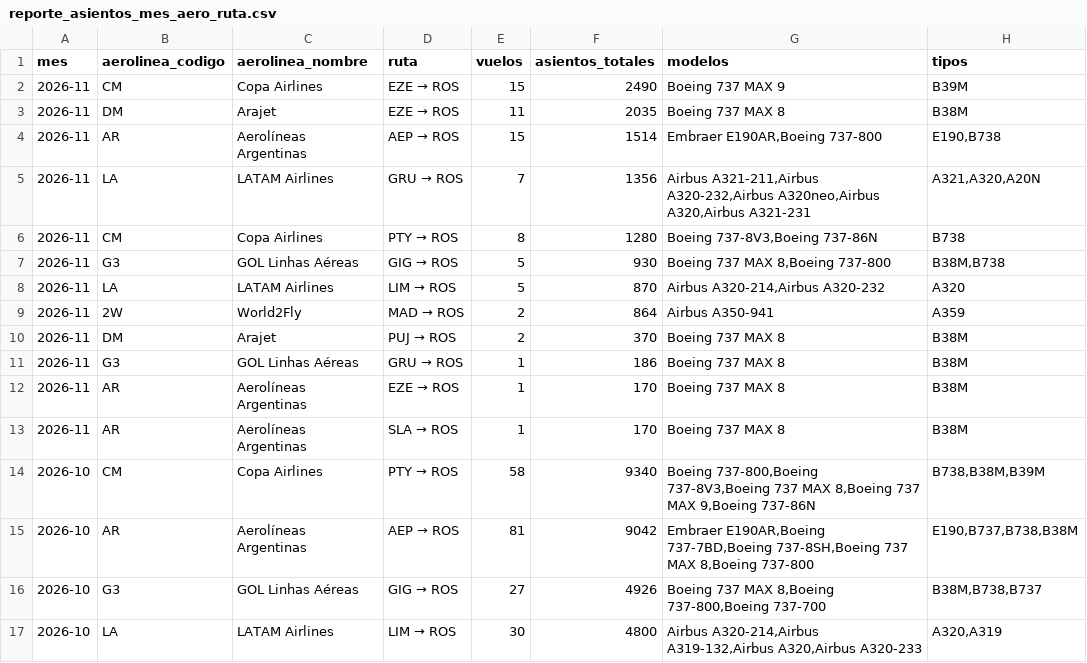
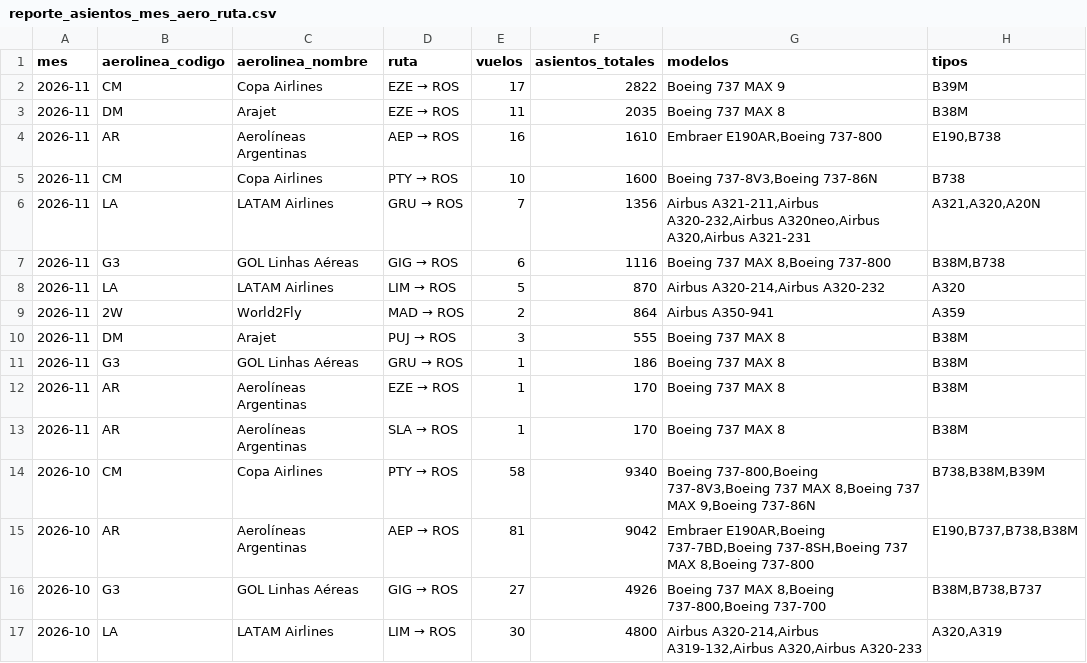
Before and after one commit to arqderman-tech/aeroros, a CSV file: reporte_asientos_mes_aero_ruta.csv, drawn as a sheet; only a part is shown.

```diff
--- a/reporte_asientos_mes_aero_ruta.csv
+++ b/reporte_asientos_mes_aero_ruta.csv
@@ -1,11 +1,11 @@
 mes,aerolinea_codigo,aerolinea_nombre,ruta,vuelos,asientos_totales,modelos,tipos
-2026-11,CM,Copa Airlines,EZE → ROS,15,2490,Boeing 737 MAX 9,B39M
+2026-11,CM,Copa Airlines,EZE → ROS,17,2822,Boeing 737 MAX 9,B39M
 2026-11,DM,Arajet,EZE → ROS,11,2035,Boeing 737 MAX 8,B38M
-2026-11,AR,Aerolíneas Argentinas,AEP → ROS,15,1514,"Embraer E190AR,Boeing 737-800","E190,B738"
+2026-11,AR,Aerolíneas Argentinas,AEP → ROS,16,1610,"Embraer E190AR,Boeing 737-800","E190,B738"
+2026-11,CM,Copa Airlines,PTY → ROS,10,1600,"Boeing 737-8V3,Boeing 737-86N",B738
 2026-11,LA,LATAM Airlines,GRU → ROS,7,1356,"Airbus A321-211,Airbus A320-232,Airbus A320neo,Airbus A320,Airbus A321-231","A321,A320,A20N"
-2026-11,CM,Copa Airlines,PTY → ROS,8,1280,"Boeing 737-8V3,Boeing 737-86N",B738
-2026-11,G3,GOL Linhas Aéreas,GIG → ROS,5,930,"Boeing 737 MAX 8,Boeing 737-800","B38M,B738"
+2026-11,G3,GOL Linhas Aéreas,GIG → ROS,6,1116,"Boeing 737 MAX 8,Boeing 737-800","B38M,B738"
 2026-11,LA,LATAM Airlines,LIM → ROS,5,870,"Airbus A320-214,Airbus A320-232",A320
 2026-11,2W,World2Fly,MAD → ROS,2,864,Airbus A350-941,A359
-2026-11,DM,Arajet,PUJ → ROS,2,370,Boeing 737 MAX 8,B38M
+2026-11,DM,Arajet,PUJ → ROS,3,555,Boeing 737 MAX 8,B38M
 2026-11,G3,GOL Linhas Aéreas,GRU → ROS,1,186,Boeing 737 MAX 8,B38M
```
Also changed, not shown: reporte_asientos_aerolinea.csv, reporte_asientos_ruta.csv, 7 other files.
